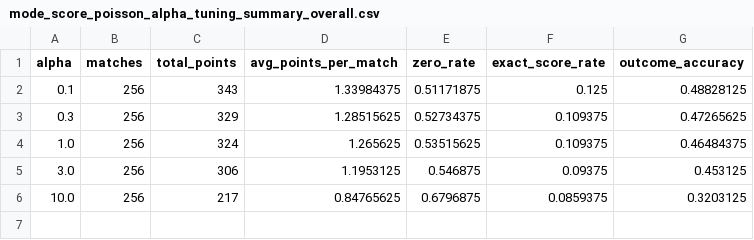
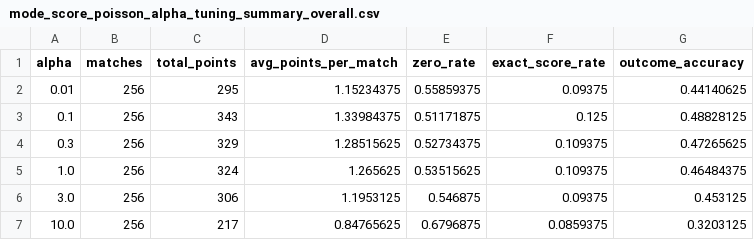
Before and after one commit to DonErnesto/worldcup-predictor, a CSV file: test_results/mode_score_poisson_alpha_tuning_summary_overall.csv, drawn as a sheet; the diff names each change by its address in the sheet, - before the commit and + after, or states it on an @@ line.

```diff
--- a/test_results/mode_score_poisson_alpha_tuning_summary_overall.csv
+++ b/test_results/mode_score_poisson_alpha_tuning_summary_overall.csv
+row 2: 0.01 | 256 | 295 | 1.15234375 | 0.55859375 | 0.09375 | 0.44140625
```
Also changed, not shown: test_results/mode_score_poisson_alpha_tuning_summary_by_year.csv, 2 other files.
